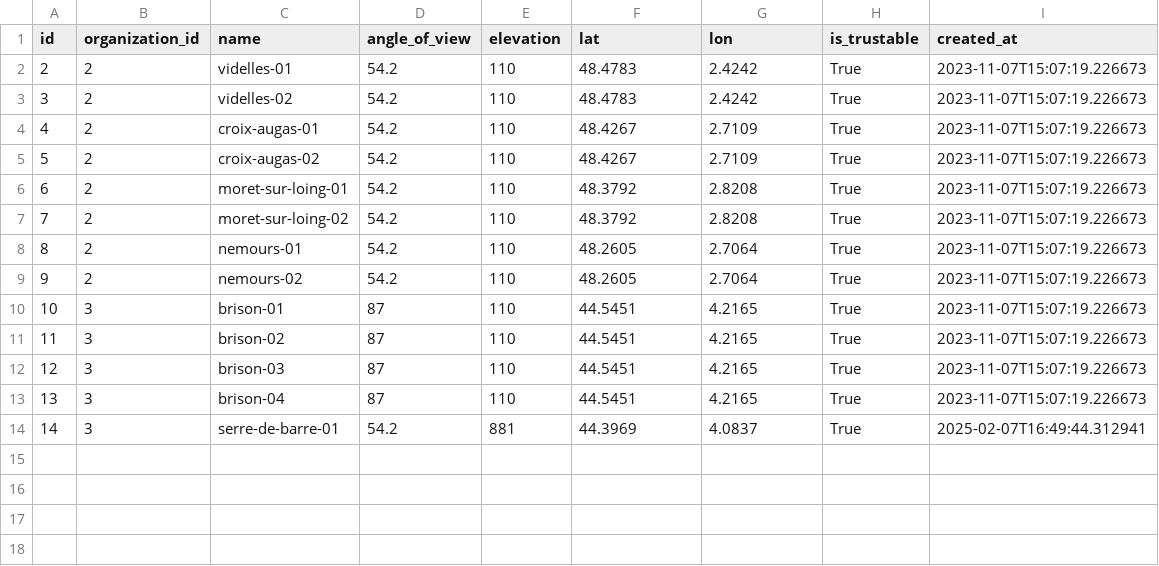
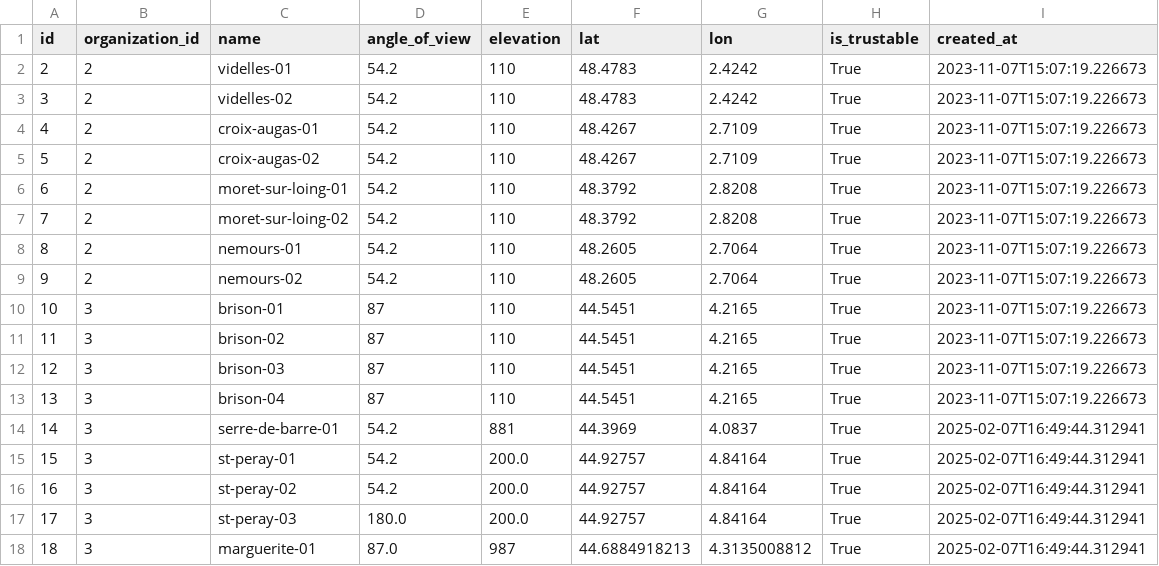
Before and after one commit to pyronear/pyro-envdev, a CSV file: data/csv/API_DATA_DEV - cameras.csv, drawn as a sheet.

Commit message:
feat: Added cam to env dev at init

```diff
--- a/data/csv/API_DATA_DEV - cameras.csv
+++ b/data/csv/API_DATA_DEV - cameras.csv
@@ -14 +14,5 @@ id,organization_id,name,angle_of_view,elevation,lat,lon,is_trustable,created_at
 14,3,serre-de-barre-01,54.2,881,44.3969,4.0837,True,2025-02-07T16:49:44.312941
+15,3,st-peray-01,54.2,200.0,44.92757,4.84164,True,2025-02-07T16:49:44.312941
+16,3,st-peray-02,54.2,200.0,44.92757,4.84164,True,2025-02-07T16:49:44.312941
+17,3,st-peray-03,180.0,200.0,44.92757,4.84164,True,2025-02-07T16:49:44.312941
+18,3,marguerite-01,87.0,987,44.6884918213,4.3135008812,True,2025-02-07T16:49:44.312941
```
